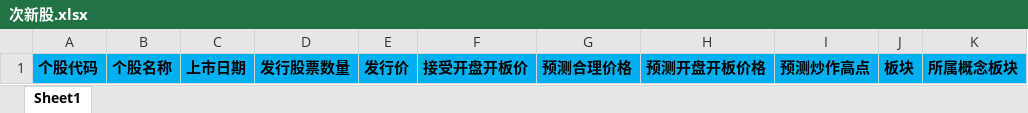
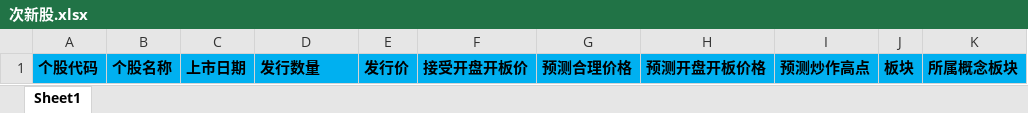
Before and after one commit to sailor008/python3_Stock, an Excel workbook: 次新股.xlsx, sheet Sheet1, drawn as a sheet; values as stored, in another font and other column widths than the file's, no borders; the diff names each change by its address in the sheet, - before the commit and + after, or states it on an @@ line.

Commit message:
次新股-修改字段名

```diff
--- a/次新股.xlsx (sheet Sheet1)
+++ b/次新股.xlsx (sheet Sheet1)
-D1: 发行股票数量
+D1: 发行数量
```
